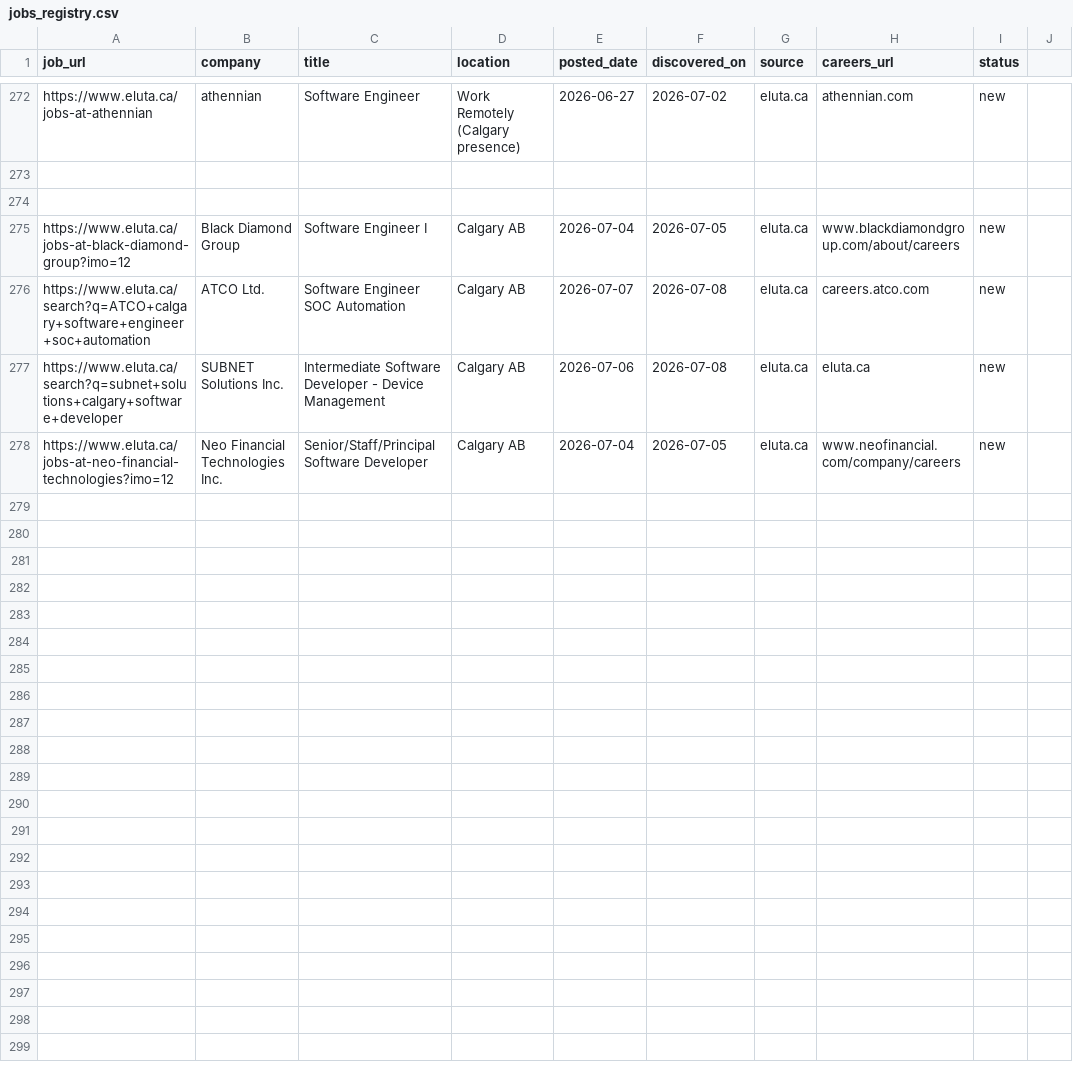
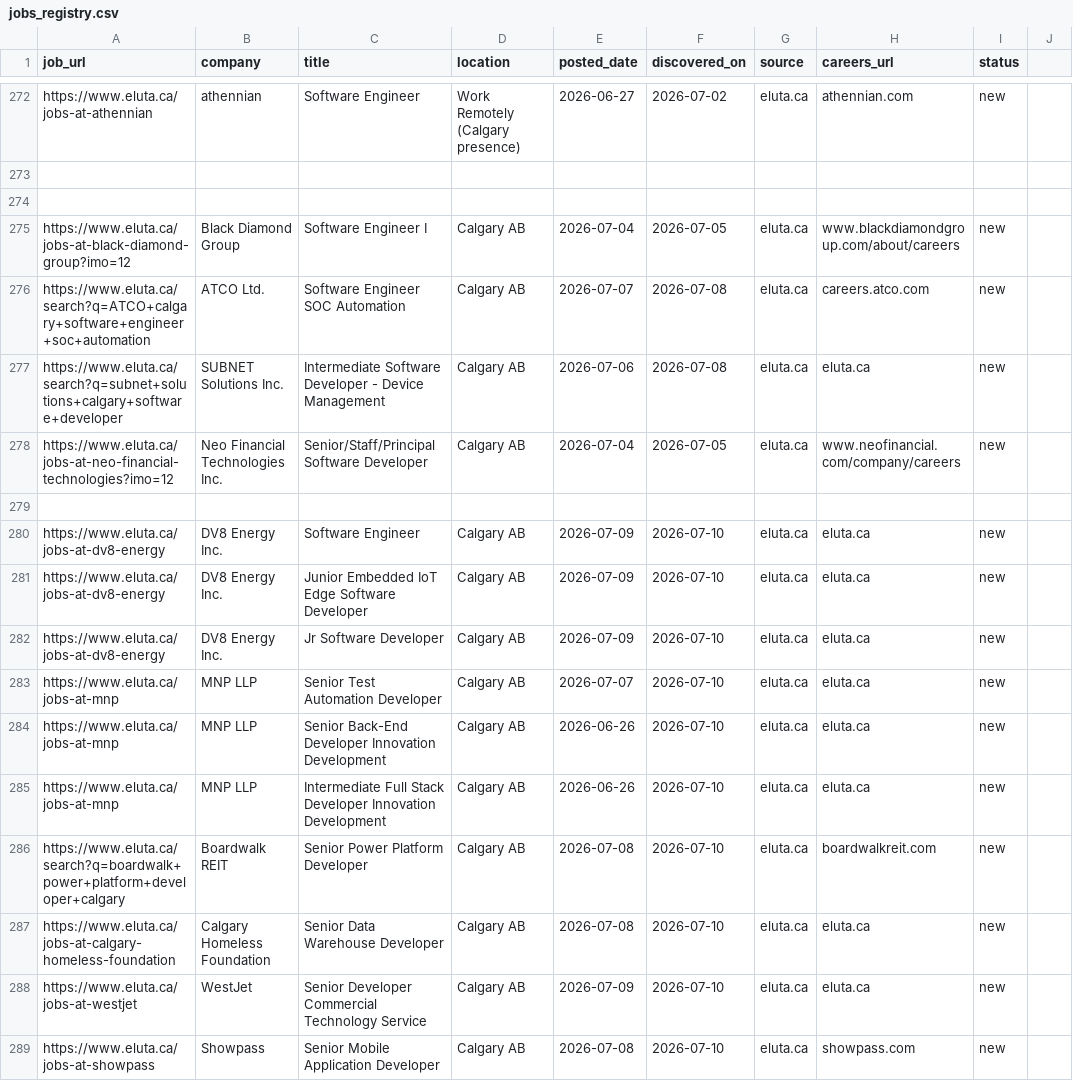
Before and after one commit to opsclawd/career-targets, a CSV file: careers/jobs_registry.csv, drawn as a sheet; only a part is shown, gaps mark what is left out; the diff names each change by its address in the sheet, - before the commit and + after, or states it on an @@ line.

Commit message:
Run 2026-07-10: +4 companies (DV8 Energy, MNP, Boardwalk REIT, CHF), +10 jobs incl. WestJet Sr Developer, Showpass Sr Mobile

```diff
--- a/careers/jobs_registry.csv
+++ b/careers/jobs_registry.csv
+row 279: (empty)
+row 280: https://www.eluta.ca/jobs-at-dv8-energy | DV8 Energy Inc. | Software Engineer | Calgary AB | 2026-07-09 | 2026-07-10 | eluta.ca | eluta.ca | new
+row 281: https://www.eluta.ca/jobs-at-dv8-energy | DV8 Energy Inc. | Junior Embedded IoT Edge Software Developer | Calgary AB | 2026-07-09 | 2026-07-10 | eluta.ca | eluta.ca | new
+row 282: https://www.eluta.ca/jobs-at-dv8-energy | DV8 Energy Inc. | Jr Software Developer | Calgary AB | 2026-07-09 | 2026-07-10 | eluta.ca | eluta.ca | new
+row 283: https://www.eluta.ca/jobs-at-mnp | MNP LLP | Senior Test Automation Developer | Calgary AB | 2026-07-07 | 2026-07-10 | eluta.ca | eluta.ca | new
+row 284: https://www.eluta.ca/jobs-at-mnp | MNP LLP | Senior Back-End Developer Innovation Development | Calgary AB | 2026-06-26 | 2026-07-10 | eluta.ca | eluta.ca | new
+row 285: https://www.eluta.ca/jobs-at-mnp | MNP LLP | Intermediate Full Stack Developer Innovation Development | Calgary AB | 2026-06-26 | 2026-07-10 | eluta.ca | eluta.ca | new
+row 286: https://www.eluta.ca/search?q=boardwalk+power+platform+developer+calgary | Boardwalk REIT | Senior Power Platform Developer | Calgary AB | 2026-07-08 | 2026-07-10 | eluta.ca | boardwalkreit.com | new
+row 287: https://www.eluta.ca/jobs-at-calgary-homeless-foundation | Calgary Homeless Foundation | Senior Data Warehouse Developer | Calgary AB | 2026-07-08 | 2026-07-10 | eluta.ca | eluta.ca | new
+row 288: https://www.eluta.ca/jobs-at-westjet | WestJet | Senior Developer Commercial Technology Service | Calgary AB | 2026-07-09 | 2026-07-10 | eluta.ca | eluta.ca | new
+row 289: https://www.eluta.ca/jobs-at-showpass | Showpass | Senior Mobile Application Developer | Calgary AB | 2026-07-08 | 2026-07-10 | eluta.ca | showpass.com | new
```
Also changed, not shown: careers/careers_registry.csv, 1 other file.
